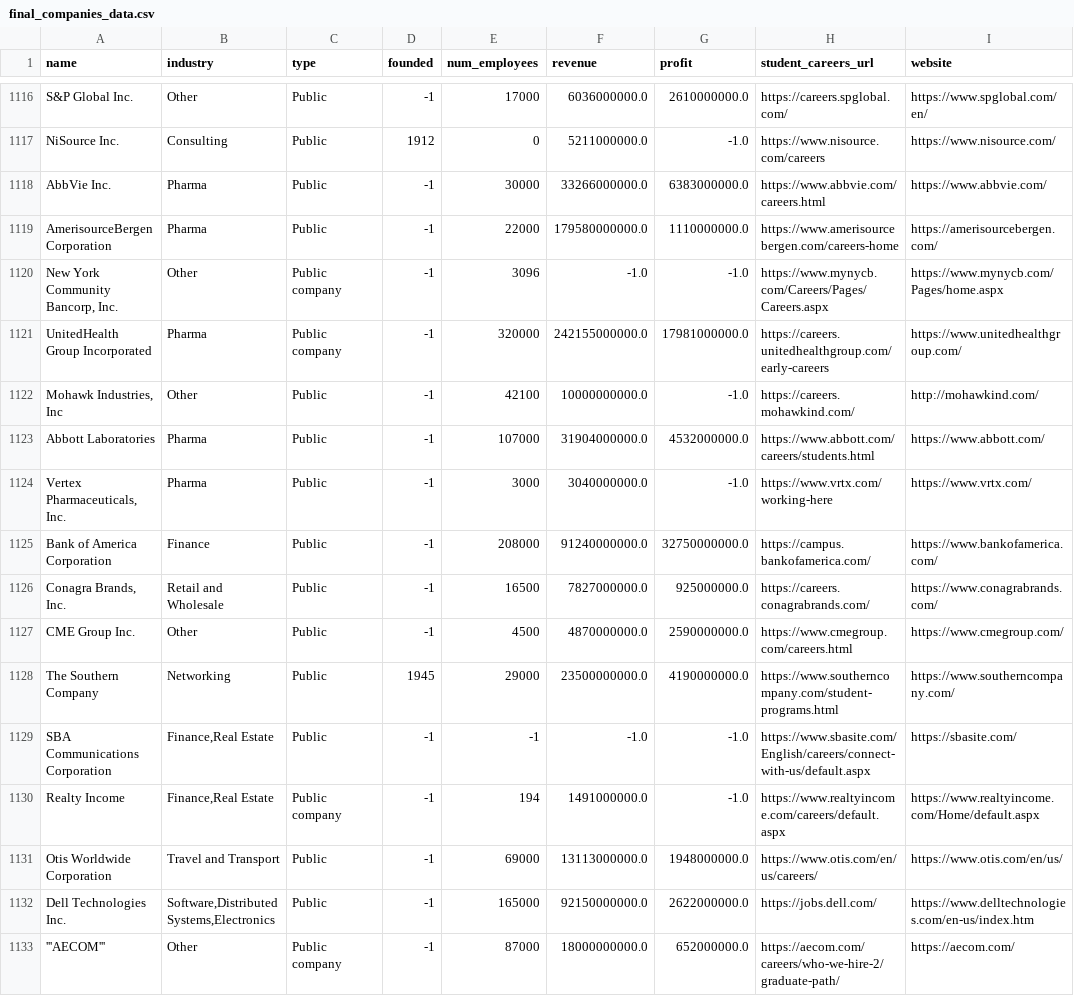
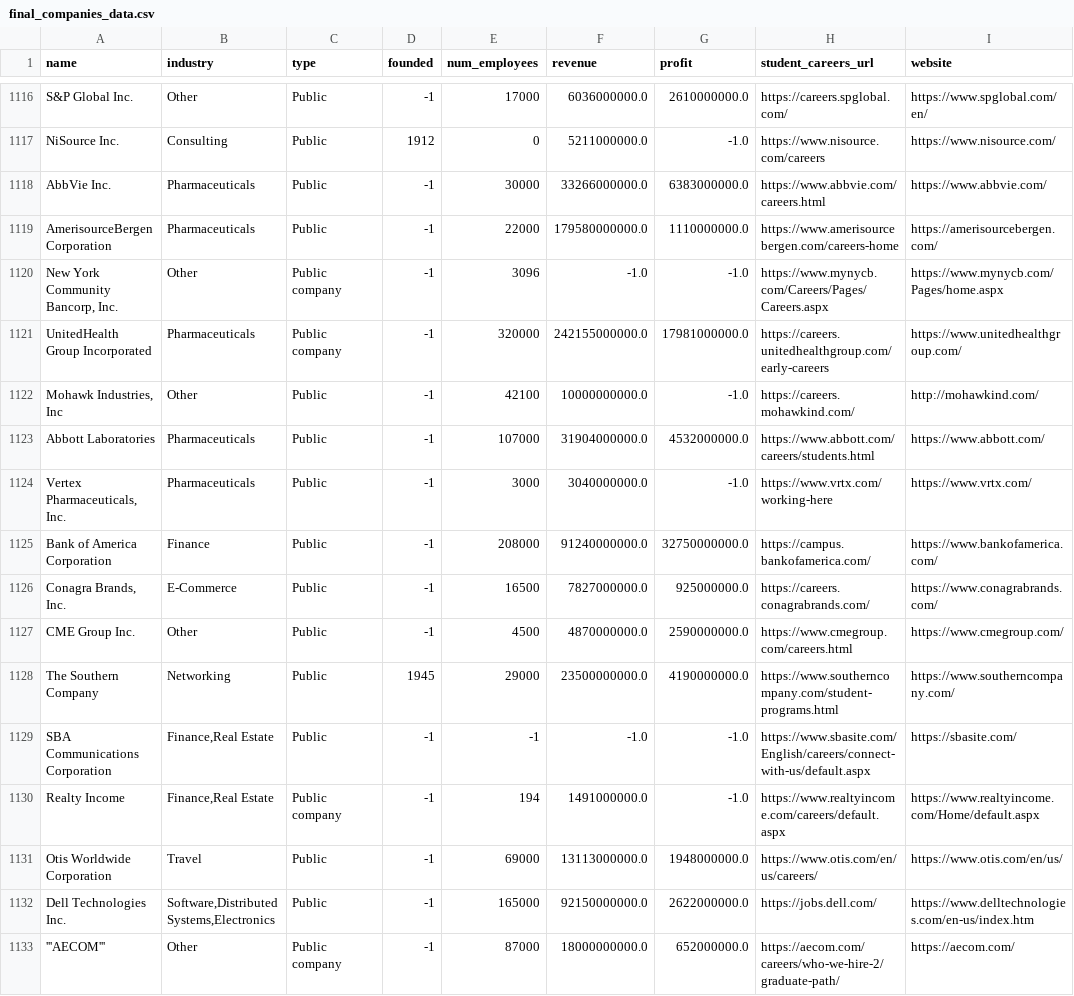
Before and after one commit to Shreyas4/Adv524, a CSV file: master_companies/final_companies_data.csv, drawn as a sheet; only a part is shown, gaps mark what is left out; the diff covers the shown part only; the diff names each change by its address in the sheet, - before the commit and + after, or states it on an @@ line.

Commit message:
Update final_companies_data.csv

```diff
--- a/master_companies/final_companies_data.csv
+++ b/master_companies/final_companies_data.csv
-B1118:B1119 (industry): Pharma
+B1118:B1119 (industry): Pharmaceuticals
-B1121 (industry): Pharma
+B1121 (industry): Pharmaceuticals
-B1123:B1124 (industry): Pharma
+B1123:B1124 (industry): Pharmaceuticals
-B1126 (industry): Retail and Wholesale
+B1126 (industry): E-Commerce
-B1131 (industry): Travel and Transport
+B1131 (industry): Travel
```
Also changed, not shown: 103 edited cells elsewhere in this file.
